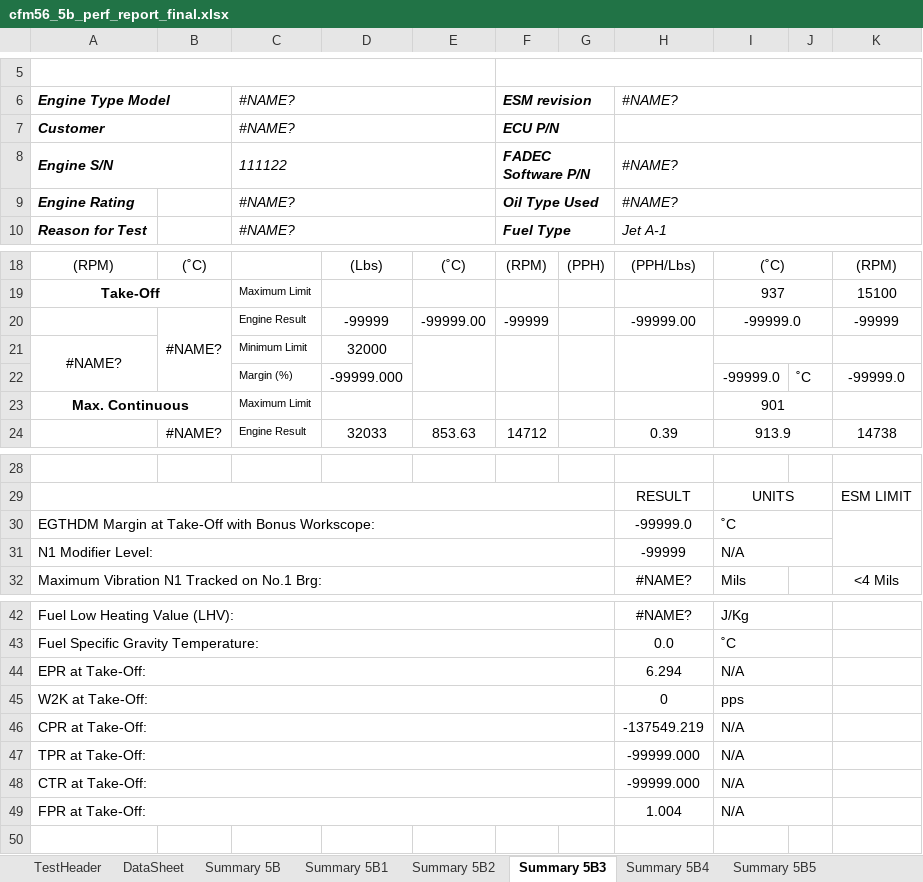
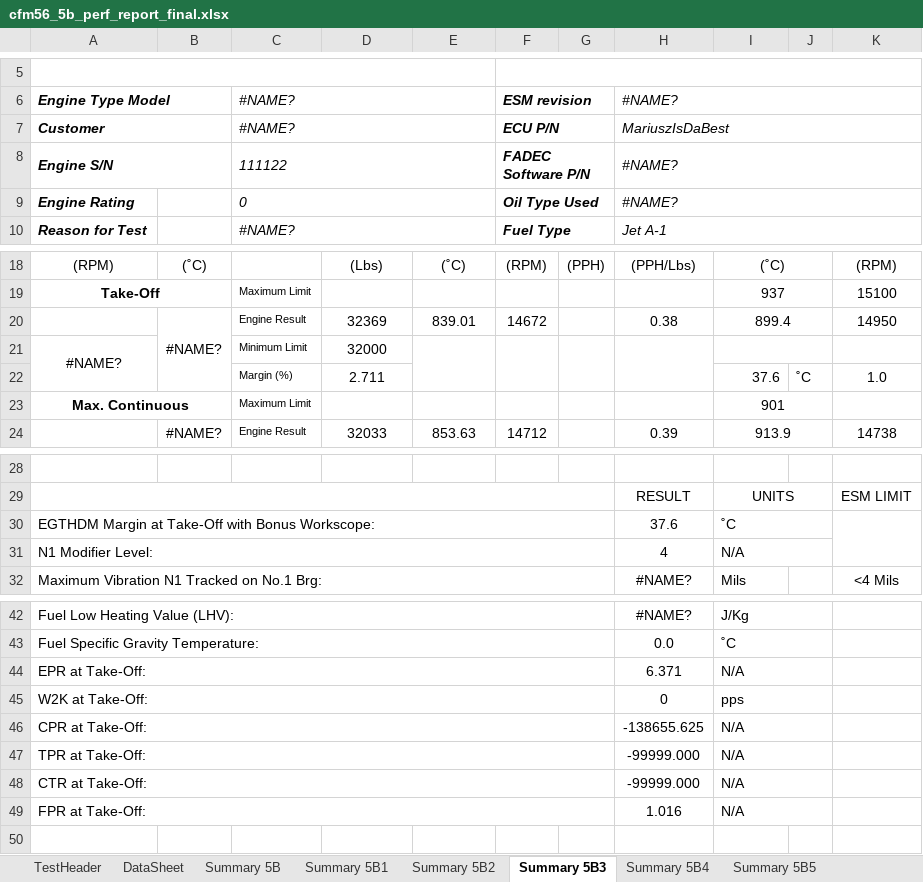
Before and after one commit to casagou/GATES-Configuration, an Excel workbook: proDAS folder MgtGUI - incl RAVE template reports/Rave/categories/All_CFM56-5B/Reports/Populated/cfm56_5b_perf_report_final.xlsx, sheet Summary 5B3, drawn as a sheet; only a part is shown, gaps mark what is left out; values as stored, in another font and other column widths than the file's, no borders; charts and pictures and conditional formats not drawn; removed rows and columns are numbered as before the commit, all else as after; the diff names each change by its address in the sheet, - before the commit and + after, or states it on an @@ line.

Commit message:
Adds RAVE report templates for all engines - prior shipping
issue: transient logs in RAVE reports templates not working.

```diff
--- a/proDAS folder MgtGUI - incl RAVE template reports/Rave/categories/All_CFM56-5B/Reports/Populated/cfm56_5b_perf_report_final.xlsx (sheet Summary 5B3)
+++ b/proDAS folder MgtGUI - incl RAVE template reports/Rave/categories/All_CFM56-5B/Reports/Populated/cfm56_5b_perf_report_final.xlsx (sheet Summary 5B3)
-H7: (empty)
+H7: MariuszIsDaBest
-C9: #NAME?
+C9: 0
-row 20:  | #NAME? | Engine Result | -99999 | -99999.00 | -99999 |  | -99999.00 | -99999.0 |  | -99999
+row 20:  | #NAME? | Engine Result | 32369 | 839.01 | 14672 |  | 0.38 | 899.4 |  | 14950
-row 22:  |  | Margin (%) | -99999.000 |  |  |  |  | -99999.0 | ˚C | -99999.0
+row 22:  |  | Margin (%) | 2.711 |  |  |  |  | 37.6 | ˚C | 1.0
-H30: -99999.0
+H30: 37.6
-H31: -99999
+H31: 4
-H44: 6.294
+H44: 6.371
-H46: -137549.219
+H46: -138655.625
-H49: 1.004
+H49: 1.016
```
Also changed, not shown: sheet DataSheet, sheet Performances B1-B2, sheet Summary 5B8, sheet Summary 5B4, sheet Summary 5B2, sheet Summary 5B6, 6 more sheets, formulas that keep their value, proDAS folder MgtGUI - incl RAVE template reports/Rave/categories/All_CFM56-5B/Reports/CFM56_5B_PERF_REPORT_Final.xlsx, proDAS folder MgtGUI - incl RAVE template reports/Rave/categories/All_CFM56-5B/Reports/cfm56_5b_perf_report_final.-backup.xlsx, 40 other files.
